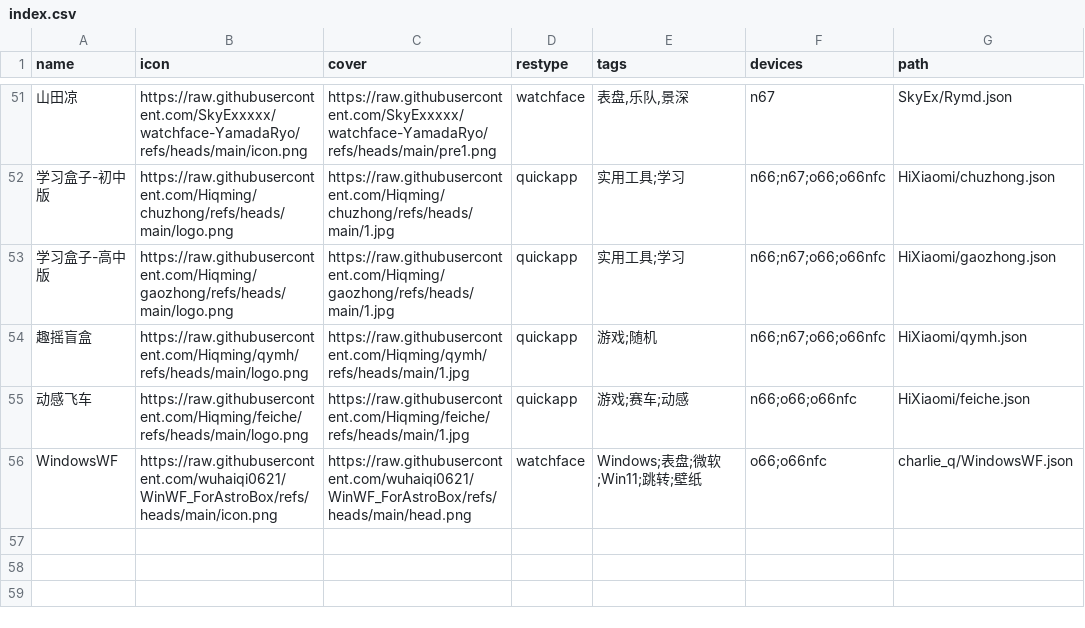
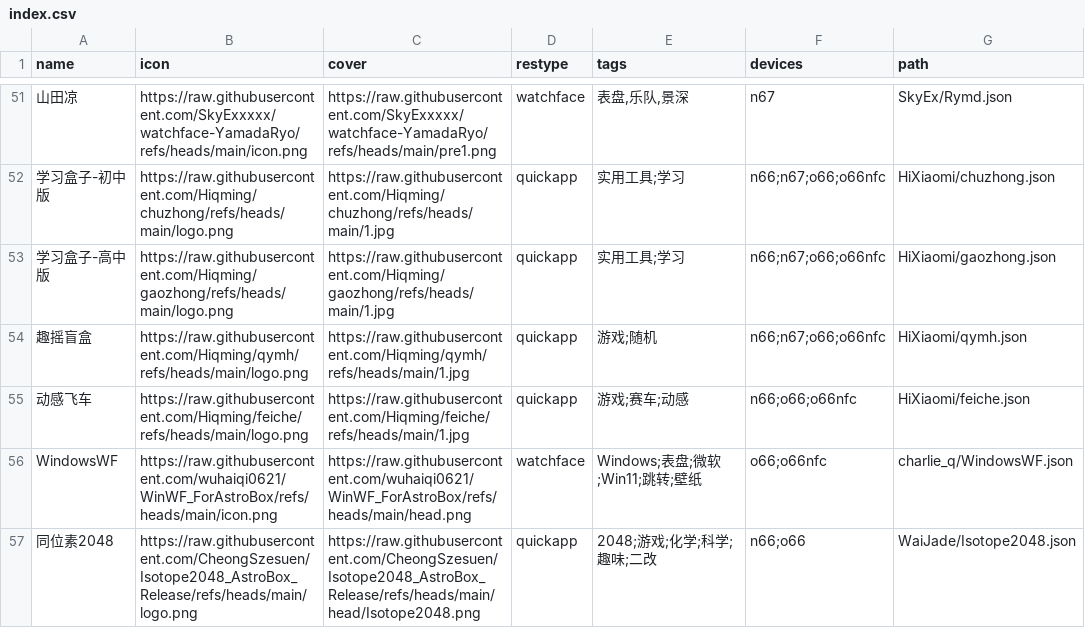
Before and after one commit to Ziyimiao5054/AstroBox-Repo, a CSV file: index.csv, drawn as a sheet; only a part is shown, gaps mark what is left out; the diff names each change by its address in the sheet, - before the commit and + after, or states it on an @@ line.

Commit message:
增加同位素2048（Isotope2048）

```diff
--- a/index.csv
+++ b/index.csv
+row 57: 同位素2048 | https://raw.githubusercontent.com/CheongSzesuen/Isotope2048_AstroBox_Release/refs/heads/main/logo.png | https://raw.githubusercontent.com/CheongSzesuen/Isotope2048_AstroBox_Release/refs/heads/main/head/Isotope2048.png | quickapp | 2048;游戏;化学;科学;趣味;二改 | n66;o66 | WaiJade/Isotope2048.json
```
Also changed, not shown: 1 other file.
